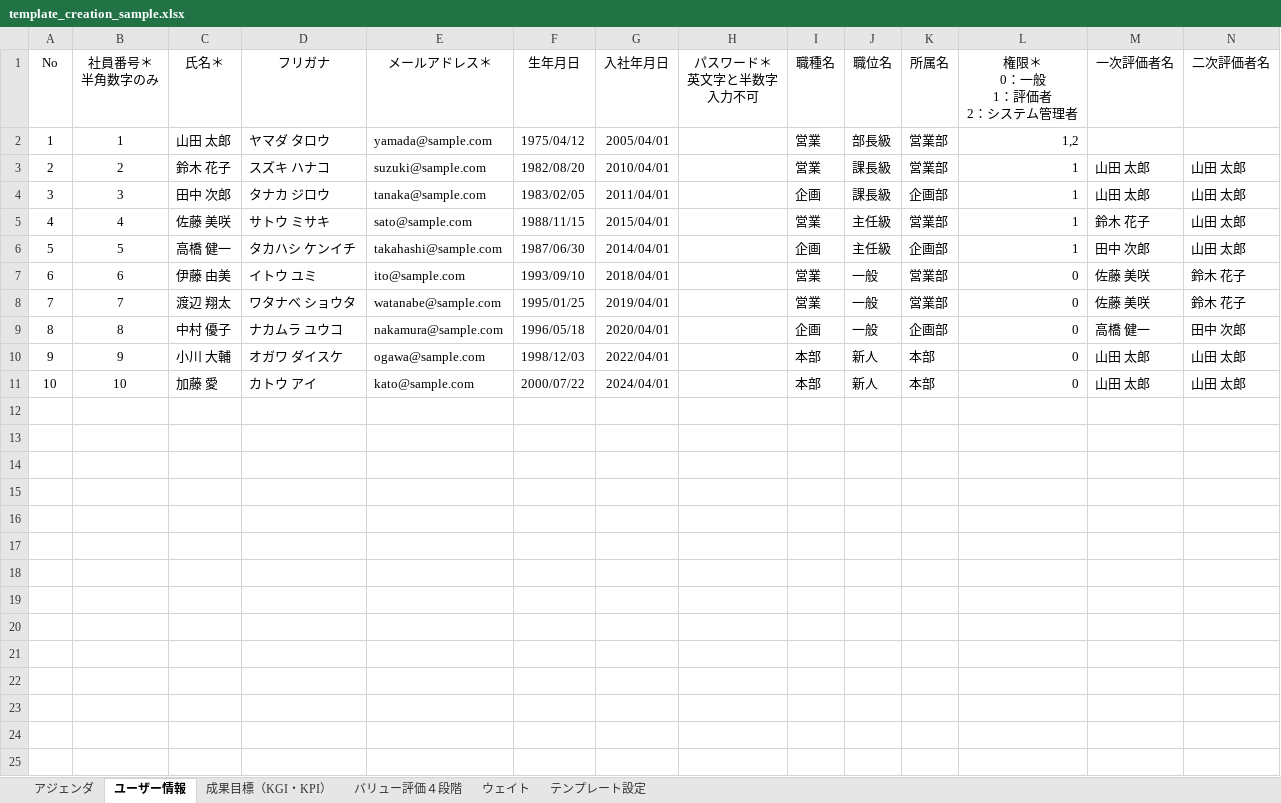
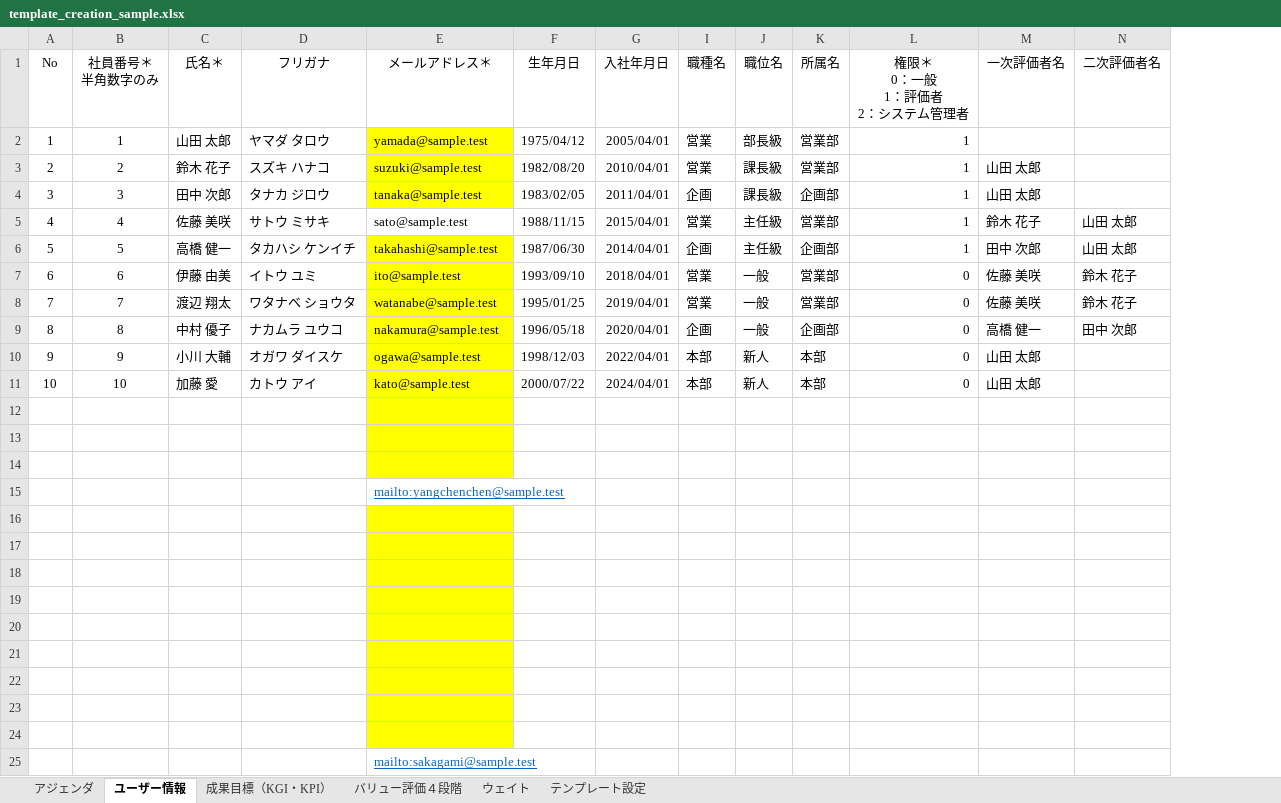
Before and after one commit to colorful-box/scale-mcp-plugin, an Excel workbook: skills/scale-mcp-guide/templates/template_creation_sample.xlsx, sheet ユーザー情報, drawn as a sheet; values as stored, in another font and other column widths than the file's, no borders; removed rows and columns are numbered as before the commit, all else as after; the diff names each change by its address in the sheet, - before the commit and + after, or states it on an @@ line.

```diff
--- a/skills/scale-mcp-guide/templates/template_creation_sample.xlsx (sheet ユーザー情報)
+++ b/skills/scale-mcp-guide/templates/template_creation_sample.xlsx (sheet ユーザー情報)
@@ column H (パスワード＊ 英文字と半数字 入力不可) hidden, empty @@
-E2 (メールアドレス＊): yamada@sample.com
+E2 (メールアドレス＊): yamada@sample.test
-E2:E4 fill: none
+E2:E4 fill: #FFFF00
-L2 (権限＊ 0：一般 1：評価者 2：システム管理者): 1,2
+L2 (権限＊ 0：一般 1：評価者 2：システム管理者): 1
-E3 (メールアドレス＊): suzuki@sample.com
+E3 (メールアドレス＊): suzuki@sample.test
-N3:N4 (二次評価者名): 山田 太郎
+N3:N4 (二次評価者名): (empty)
-E4 (メールアドレス＊): tanaka@sample.com
+E4 (メールアドレス＊): tanaka@sample.test
-E5 (メールアドレス＊): sato@sample.com
+E5 (メールアドレス＊): sato@sample.test
-E6 (メールアドレス＊): takahashi@sample.com
+E6 (メールアドレス＊): takahashi@sample.test
-E6:E11 fill: none
+E6:E11 fill: #FFFF00
-E7 (メールアドレス＊): ito@sample.com
+E7 (メールアドレス＊): ito@sample.test
-E8 (メールアドレス＊): watanabe@sample.com
+E8 (メールアドレス＊): watanabe@sample.test
-E9 (メールアドレス＊): nakamura@sample.com
+E9 (メールアドレス＊): nakamura@sample.test
-E10 (メールアドレス＊): ogawa@sample.com
+E10 (メールアドレス＊): ogawa@sample.test
-N10:N11 (二次評価者名): 山田 太郎
+N10:N11 (二次評価者名): (empty)
-E11 (メールアドレス＊): kato@sample.com
+E11 (メールアドレス＊): kato@sample.test
+row 12: (empty)
+row 13: (empty)
+row 14: (empty)
+row 15:  |  |  |  | mailto:yangchenchen@sample.test
+row 16: (empty)
+row 17: (empty)
+row 18: (empty)
+row 19: (empty)
+row 20: (empty)
+row 21: (empty)
+row 22: (empty)
+row 23: (empty)
+row 24: (empty)
+row 25:  |  |  |  | mailto:sakagami@sample.test
```
Also changed, not shown: sheet テンプレート設定, sheet ウェイト, sheet バリュー評価４段階, sheet アジェンダ, charts or pictures, 2 other files.
